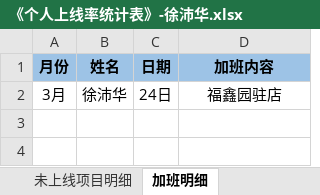
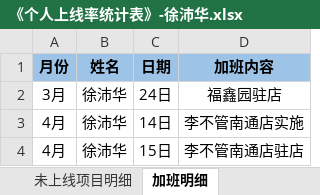
Before and after one commit to zhanglei601396810/NanJing, an Excel workbook: 周数据/《个人上线率统计表》-徐沛华.xlsx, sheet 加班明细, drawn as a sheet; values as stored, in another font and other column widths than the file's, no borders; the diff names each change by its address in the sheet, - before the commit and + after, or states it on an @@ line.

```diff
--- a/周数据/《个人上线率统计表》-徐沛华.xlsx (sheet 加班明细)
+++ b/周数据/《个人上线率统计表》-徐沛华.xlsx (sheet 加班明细)
+row 3: 4月 | 徐沛华 | 14日 | 李不管南通店实施
+row 4: 4月 | 徐沛华 | 15日 | 李不管南通店驻店
```
Also changed, not shown: sheet 项目数据分析表, sheet 项目明细表, sheet 未上线项目明细.
